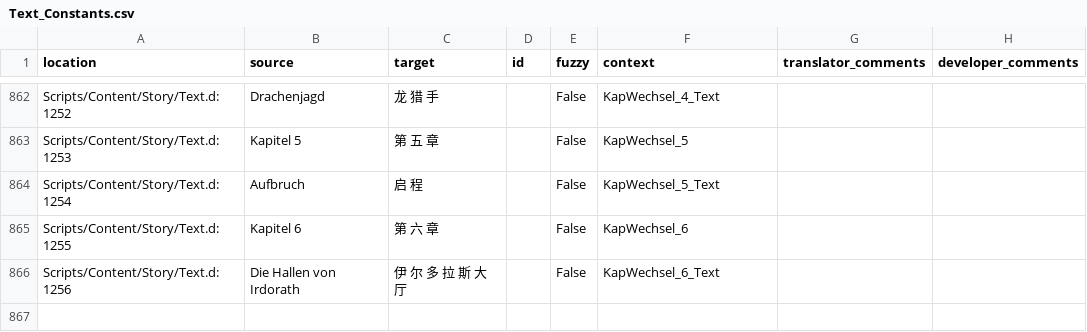
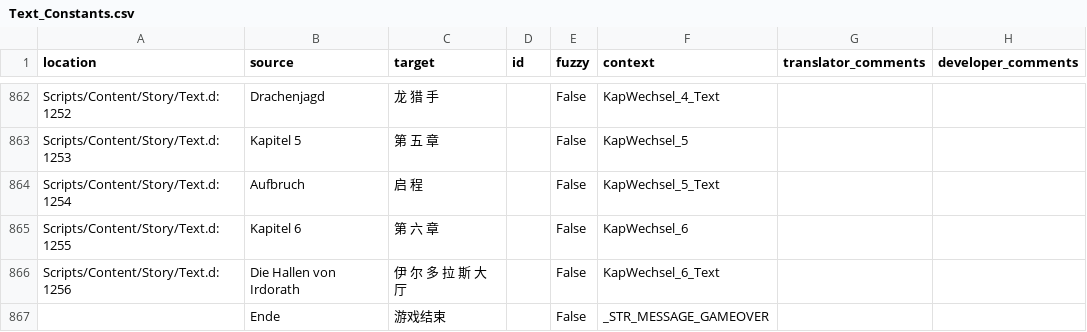
Before and after one commit to auronen/Gothic-2-localization, a CSV file: .translations/zh_Hans/Text_Constants.csv, drawn as a sheet; only a part is shown, gaps mark what is left out; the diff names each change by its address in the sheet, - before the commit and + after, or states it on an @@ line.

Commit message:
Translated using Weblate (Chinese (Simplified))
Currently translated at 100.0% (866 of 866 strings)

Translation: Gothic 2: Night of the Raven/Text_Constants
Translate-URL: http://weblate.cokoliv.eu/projects/gothic-2-night-of-the-raven/text_constants/zh_Hans/

```diff
--- a/.translations/zh_Hans/Text_Constants.csv
+++ b/.translations/zh_Hans/Text_Constants.csv
+row 867:  | Ende | 游戏结束 |  | False | _STR_MESSAGE_GAMEOVER
```
